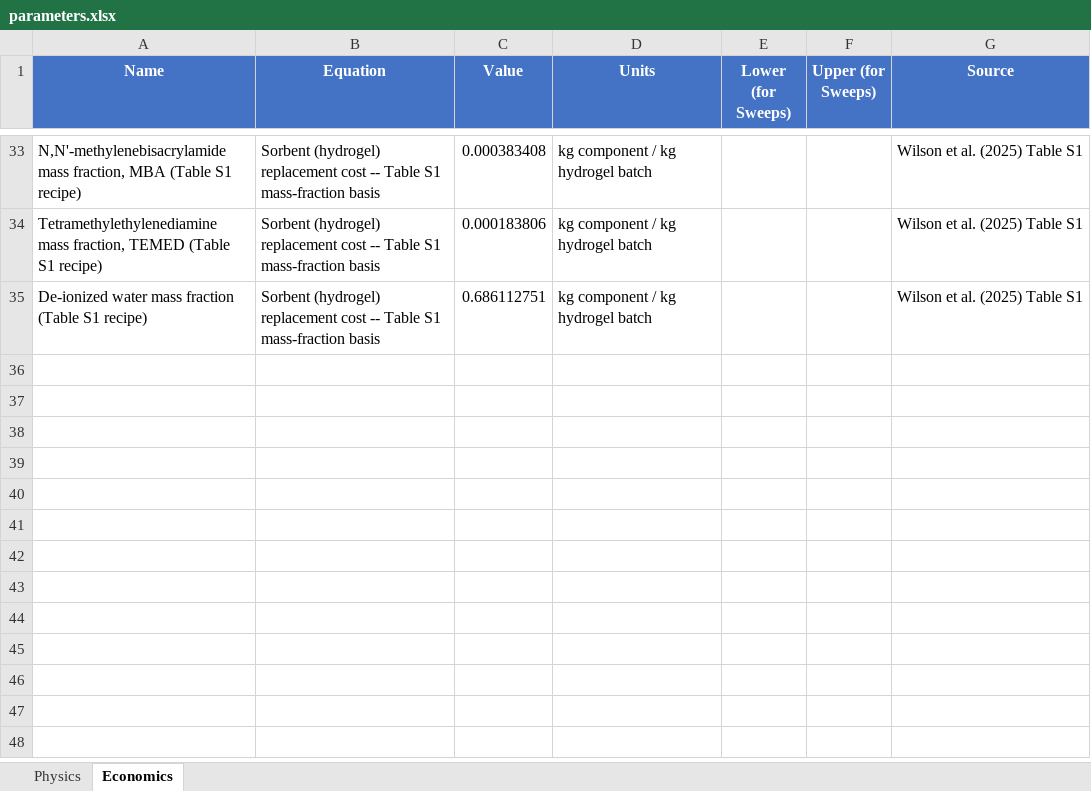
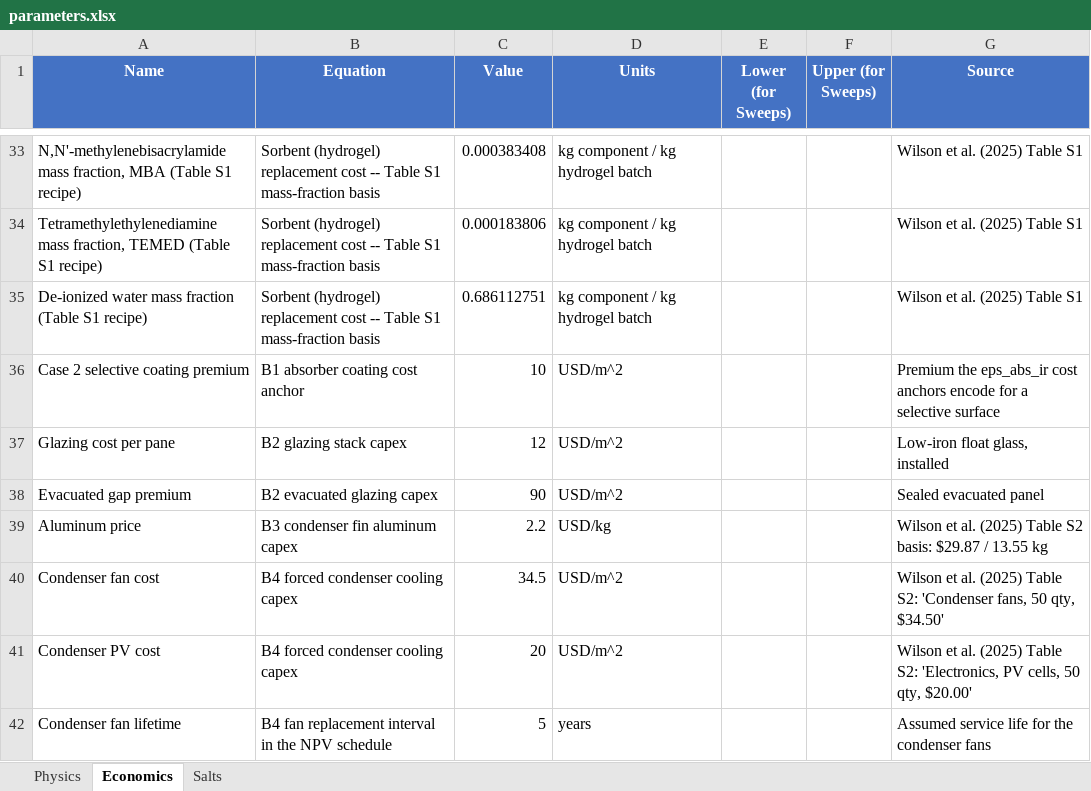
Before and after one commit to clara-o-d/SAWH_TEAs, an Excel workbook: solar_lumped/docs/parameters.xlsx, sheet Economics, drawn as a sheet; only a part is shown, gaps mark what is left out; values as stored, in another font and other column widths than the file's, no borders; the diff names each change by its address in the sheet, - before the commit and + after, or states it on an @@ line.

```diff
--- a/solar_lumped/docs/parameters.xlsx (sheet Economics)
+++ b/solar_lumped/docs/parameters.xlsx (sheet Economics)
+sheet tab: Salts
+row 36: Case 2 selective coating premium | B1 absorber coating cost anchor | 10 | USD/m^2 |  |  | Premium the eps_abs_ir cost anchors encode for a selective surface
+row 37: Glazing cost per pane | B2 glazing stack capex | 12 | USD/m^2 |  |  | Low-iron float glass, installed
+row 38: Evacuated gap premium | B2 evacuated glazing capex | 90 | USD/m^2 |  |  | Sealed evacuated panel
+row 39: Aluminum price | B3 condenser fin aluminum capex | 2.2 | USD/kg |  |  | Wilson et al. (2025) Table S2 basis: $29.87 / 13.55 kg
+row 40: Condenser fan cost | B4 forced condenser cooling capex | 34.5 | USD/m^2 |  |  | Wilson et al. (2025) Table S2: 'Condenser fans, 50 qty, $34.50'
+row 41: Condenser PV cost | B4 forced condenser cooling capex | 20 | USD/m^2 |  |  | Wilson et al. (2025) Table S2: 'Electronics, PV cells, 50 qty, $20.00'
+row 42: Condenser fan lifetime | B4 fan replacement interval in the NPV schedule | 5 | years |  |  | Assumed service life for the condenser fans
```
Also changed, not shown: sheet Physics, solar_lumped/docs/cost_correlation_data.xlsx, 18 other files.
